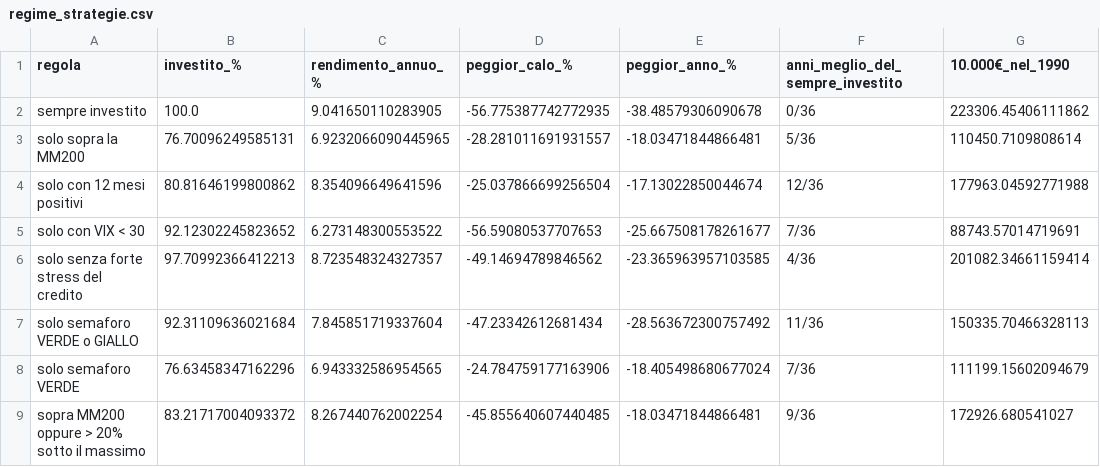
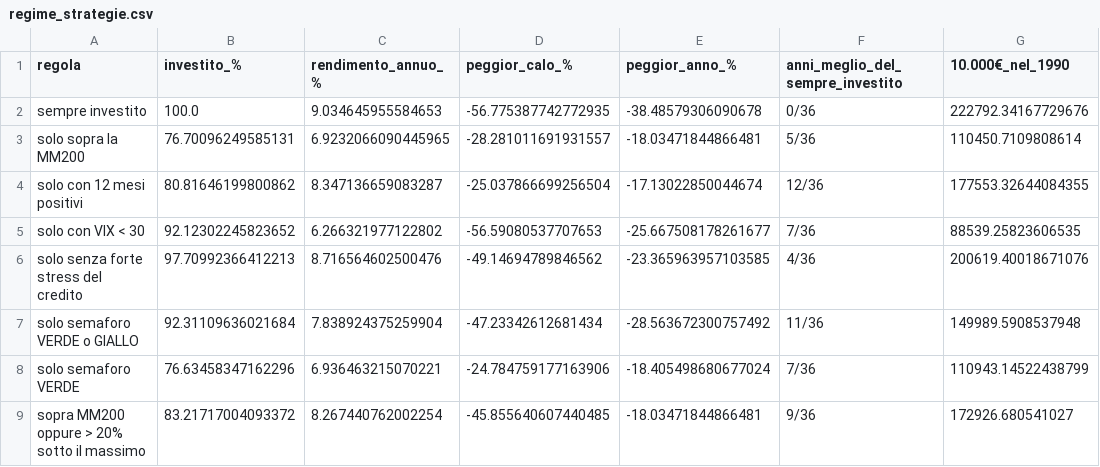
Before and after one commit to MaxDax84/AnalistiBuySell, a CSV file: studio/risultati/regime_strategie.csv, drawn as a sheet.

```diff
--- a/studio/risultati/regime_strategie.csv
+++ b/studio/risultati/regime_strategie.csv
@@ -1,9 +1,9 @@
 regola,investito_%,rendimento_annuo_%,peggior_calo_%,peggior_anno_%,anni_meglio_del_sempre_investito,10.000€_nel_1990
-sempre investito,100.0,9.041650110283905,-56.775387742772935,-38.48579306090678,0/36,223306.45406111862
+sempre investito,100.0,9.034645955584653,-56.775387742772935,-38.48579306090678,0/36,222792.34167729676
 solo sopra la MM200,76.70096249585131,6.9232066090445965,-28.281011691931557,-18.03471844866481,5/36,110450.7109808614
-solo con 12 mesi positivi,80.81646199800862,8.354096649641596,-25.037866699256504,-17.13022850044674,12/36,177963.04592771988
-solo con VIX < 30,92.12302245823652,6.273148300553522,-56.59080537707653,-25.667508178261677,7/36,88743.57014719691
-solo senza forte stress del credito,97.70992366412213,8.723548324327357,-49.14694789846562,-23.365963957103585,4/36,201082.34661159414
-solo semaforo VERDE o GIALLO,92.31109636021684,7.845851719337604,-47.23342612681434,-28.563672300757492,11/36,150335.70466328113
-solo semaforo VERDE,76.63458347162296,6.943332586954565,-24.784759177163906,-18.405498680677024,7/36,111199.15602094679
+solo con 12 mesi positivi,80.81646199800862,8.347136659083287,-25.037866699256504,-17.13022850044674,12/36,177553.32644084355
+solo con VIX < 30,92.12302245823652,6.266321977122802,-56.59080537707653,-25.667508178261677,7/36,88539.25823606535
+solo senza forte stress del credito,97.70992366412213,8.716564602500476,-49.14694789846562,-23.365963957103585,4/36,200619.40018671076
+solo semaforo VERDE o GIALLO,92.31109636021684,7.838924375259904,-47.23342612681434,-28.563672300757492,11/36,149989.5908537948
+solo semaforo VERDE,76.63458347162296,6.936463215070221,-24.784759177163906,-18.405498680677024,7/36,110943.14522438799
 sopra MM200 oppure > 20% sotto il massimo,83.21717004093372,8.267440762002254,-45.855640607440485,-18.03471844866481,9/36,172926.680541027
```
Also changed, not shown: studio/data/universo_ampio.csv, studio/risultati/regime_condizioni.csv, 19 other files.
